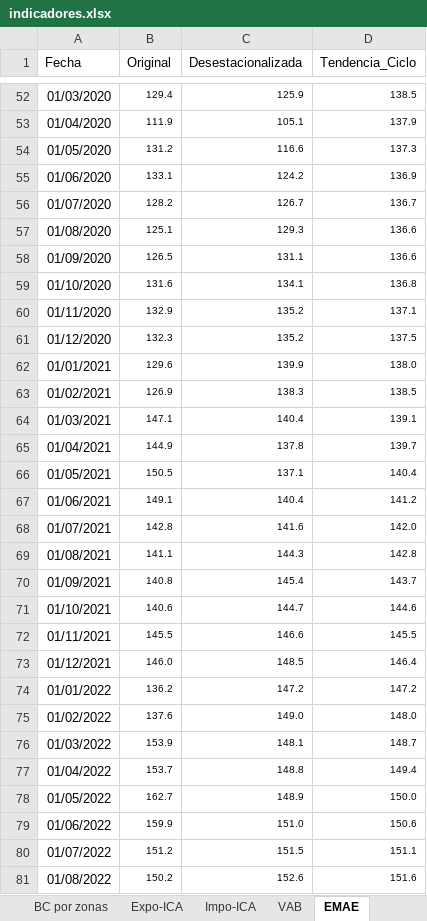
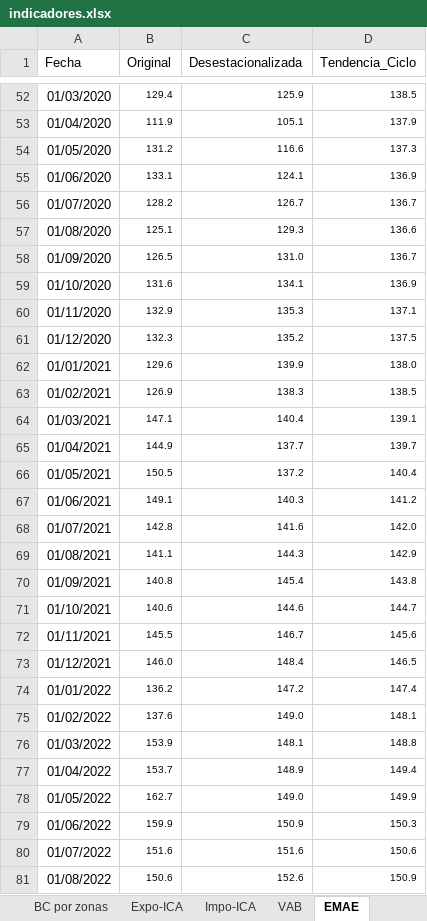
Before and after one commit to NahuelBargas/indeco, an Excel workbook: bases/indicadores.xlsx, sheet EMAE, drawn as a sheet; only a part is shown, gaps mark what is left out; values as stored, in another font and other column widths than the file's, no borders; the diff covers the shown part only; the diff names each change by its address in the sheet, - before the commit and + after, or states it on an @@ line.

Commit message:
"Actualizo emae nov22"

```diff
--- a/bases/indicadores.xlsx (sheet EMAE)
+++ b/bases/indicadores.xlsx (sheet EMAE)
-C55 (Desestacionalizada): 124.2
+C55 (Desestacionalizada): 124.1
-C58 (Desestacionalizada): 131.1
+C58 (Desestacionalizada): 131.0
-D58 (Tendencia_Ciclo): 136.6
+D58 (Tendencia_Ciclo): 136.7
-D59 (Tendencia_Ciclo): 136.8
+D59 (Tendencia_Ciclo): 136.9
-C60 (Desestacionalizada): 135.2
+C60 (Desestacionalizada): 135.3
-C65 (Desestacionalizada): 137.8
+C65 (Desestacionalizada): 137.7
-C66 (Desestacionalizada): 137.1
+C66 (Desestacionalizada): 137.2
-C67 (Desestacionalizada): 140.4
+C67 (Desestacionalizada): 140.3
-D69 (Tendencia_Ciclo): 142.8
+D69 (Tendencia_Ciclo): 142.9
-D70 (Tendencia_Ciclo): 143.7
+D70 (Tendencia_Ciclo): 143.8
-C71 (Desestacionalizada): 144.7
+C71 (Desestacionalizada): 144.6
-D71 (Tendencia_Ciclo): 144.6
+D71 (Tendencia_Ciclo): 144.7
-C72 (Desestacionalizada): 146.6
+C72 (Desestacionalizada): 146.7
-D72 (Tendencia_Ciclo): 145.5
+D72 (Tendencia_Ciclo): 145.6
-C73 (Desestacionalizada): 148.5
+C73 (Desestacionalizada): 148.4
-D73 (Tendencia_Ciclo): 146.4
+D73 (Tendencia_Ciclo): 146.5
-D74 (Tendencia_Ciclo): 147.2
+D74 (Tendencia_Ciclo): 147.4
-D75 (Tendencia_Ciclo): 148.0
+D75 (Tendencia_Ciclo): 148.1
-D76 (Tendencia_Ciclo): 148.7
+D76 (Tendencia_Ciclo): 148.8
-C77 (Desestacionalizada): 148.8
+C77 (Desestacionalizada): 148.9
-C78 (Desestacionalizada): 148.9
+C78 (Desestacionalizada): 149.0
-D78 (Tendencia_Ciclo): 150.0
+D78 (Tendencia_Ciclo): 149.9
-C79 (Desestacionalizada): 151.0
+C79 (Desestacionalizada): 150.9
-D79 (Tendencia_Ciclo): 150.6
+D79 (Tendencia_Ciclo): 150.3
-B80 (Original): 151.2
+B80 (Original): 151.6
-C80 (Desestacionalizada): 151.5
+C80 (Desestacionalizada): 151.6
-D80 (Tendencia_Ciclo): 151.1
+D80 (Tendencia_Ciclo): 150.6
-B81 (Original): 150.2
+B81 (Original): 150.6
-D81 (Tendencia_Ciclo): 151.6
+D81 (Tendencia_Ciclo): 150.9
```
Also changed, not shown: 1 added row and 12 edited cells elsewhere in this sheet, 2 other files.
